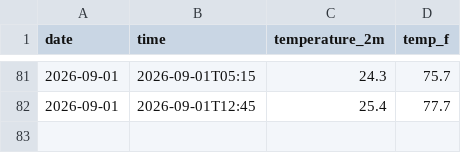
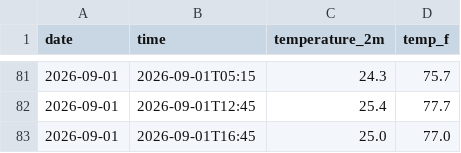
Before and after one commit to emilywang0619-blip/Weather-Tracker, a CSV file: daily_log.csv, drawn as a sheet; only a part is shown, gaps mark what is left out; the diff names each change by its address in the sheet, - before the commit and + after, or states it on an @@ line.

```diff
--- a/daily_log.csv
+++ b/daily_log.csv
+row 83: 2026-09-01 | 2026-09-01T16:45 | 25.0 | 77.0
```
Also changed, not shown: 1 other file.
